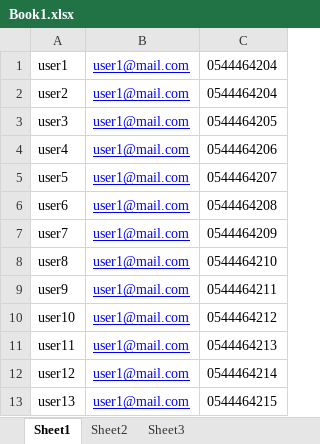
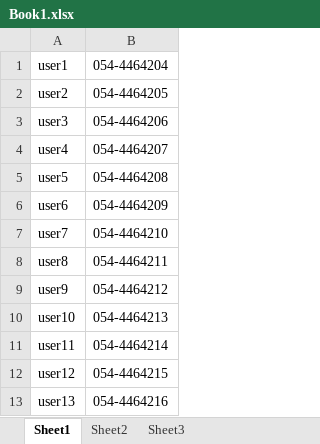
Before and after one commit to ypodo/prototype, an Excel workbook: public/nfs-share/4/csv/Book1.xlsx, sheet Sheet1, drawn as a sheet; values as stored, in another font and other column widths than the file's, no borders; removed rows and columns are numbered as before the commit, all else as after; the diff names each change by its address in the sheet, - before the commit and + after, or states it on an @@ line.

```diff
--- a/public/nfs-share/4/csv/Book1.xlsx (sheet Sheet1)
+++ b/public/nfs-share/4/csv/Book1.xlsx (sheet Sheet1)
-column B, rows 1-13: all user1@mail.com
-column C, rows 1-13: 0544464204 | 0544464204 | 0544464205 | 0544464206 | 0544464207 | 0544464208 | 0544464209 | 0544464210 | 0544464211 | 0544464212 | 0544464213 | 0544464214 | 0544464215
+column B, rows 1-13: 054-4464204 | 054-4464205 | 054-4464206 | 054-4464207 | 054-4464208 | 054-4464209 | 054-4464210 | 054-4464211 | 054-4464212 | 054-4464213 | 054-4464214 | 054-4464215 | 054-4464216
```
Also changed, not shown: 36 other files.
